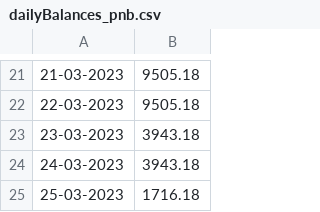
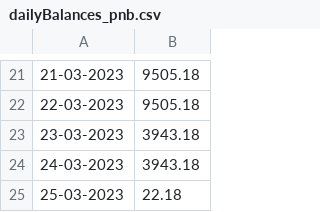
Before and after one commit to Baneeishaque/savings_bank_minimum_balance_analyzer_dart, a CSV file: dailyBalances_pnb.csv, drawn as a sheet; only a part is shown, gaps mark what is left out.

Commit message:
More Data

```diff
--- a/dailyBalances_pnb.csv
+++ b/dailyBalances_pnb.csv
@@ -24,2 +24,2 @@
 24-03-2023,3943.18
-25-03-2023,1716.18
+25-03-2023,22.18
```
